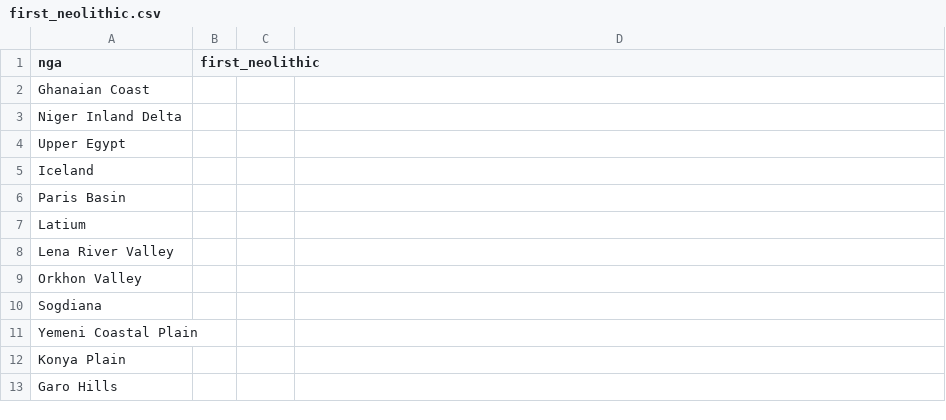
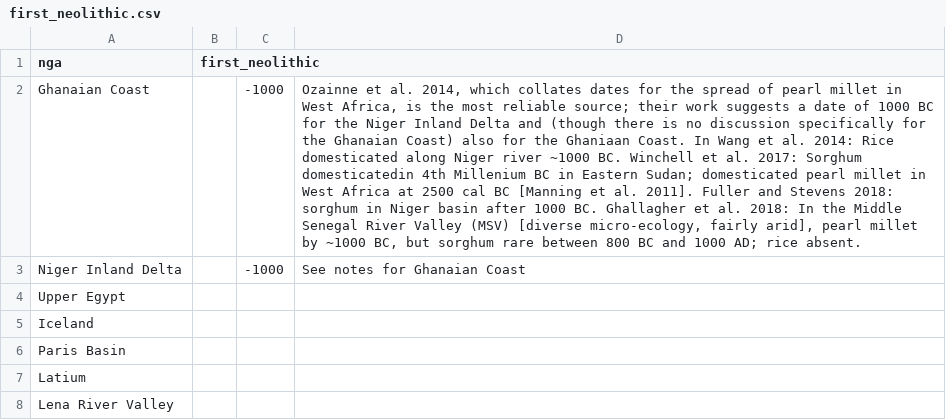
Before and after one commit to jaewshin/turchin, a CSV file: data/first_neolithic.csv, drawn as a sheet; only a part is shown; the shorter side is filled out with more unchanged rows; the diff names each change by its address in the sheet, - before the commit and + after, or states it on an @@ line.

Commit message:
Added dates and supporting material for West Africa

```diff
--- a/data/first_neolithic.csv
+++ b/data/first_neolithic.csv
-C2:C3: (empty)
+C2:C3: -1000
-D2: (empty)
+D2: Ozainne et al. 2014, which collates dates for the spread of pearl millet in West Africa, is the most reliable source; their work suggests a date of 1000 BC for the Niger Inland Delta and (though there is no discussion specifically for the Ghanaian Coast) also for the Ghaniaan Coast. In Wang et al. 2014: Rice domesticated along Niger river ~1000 BC. Winchell et al. 2017: Sorghum domesticatedin 4th Millenium BC in Eastern Sudan; domesticated pearl millet in West Africa at 2500 cal BC [Manning et al. 2011]. Fuller and Stevens 2018: sorghum in Niger basin after 1000 BC. Ghallagher et al. 2018: In the Middle Senegal River Valley (MSV) [diverse micro-ecology, fairly arid], pearl millet by ~1000 BC, but sorghum rare between 800 BC and 1000 AD; rice absent.
-D3: (empty)
+D3: See notes for Ghanaian Coast
```
